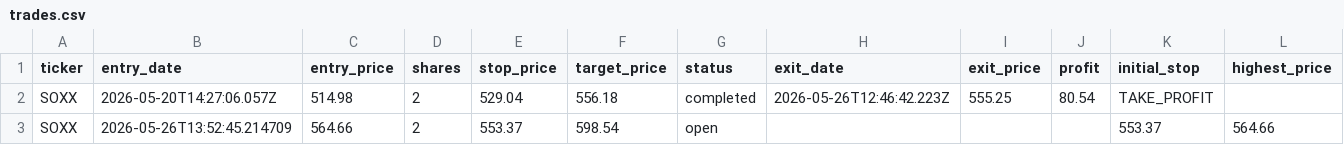
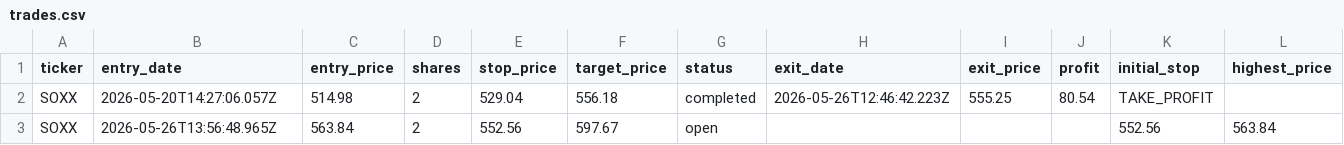
Before and after one commit to mrpink970/sector-research-system, a CSV file: data/ttp/trades.csv, drawn as a sheet; only a part is shown; removed rows and columns are numbered as before the commit, all else as after; rows hold the shown columns only; the diff names each change by its address in the sheet, - before the commit and + after, or states it on an @@ line.

Commit message:
Update trades.csv

```diff
--- a/data/ttp/trades.csv
+++ b/data/ttp/trades.csv
-row 3: SOXX | 2026-05-26T13:52:45.214709 | 564.66 | 2 | 553.37 | 598.54 | open |  |  |  | 553.37 | 564.66
+row 3: SOXX | 2026-05-26T13:56:48.965Z | 563.84 | 2 | 552.56 | 597.67 | open |  |  |  | 552.56 | 563.84
```
